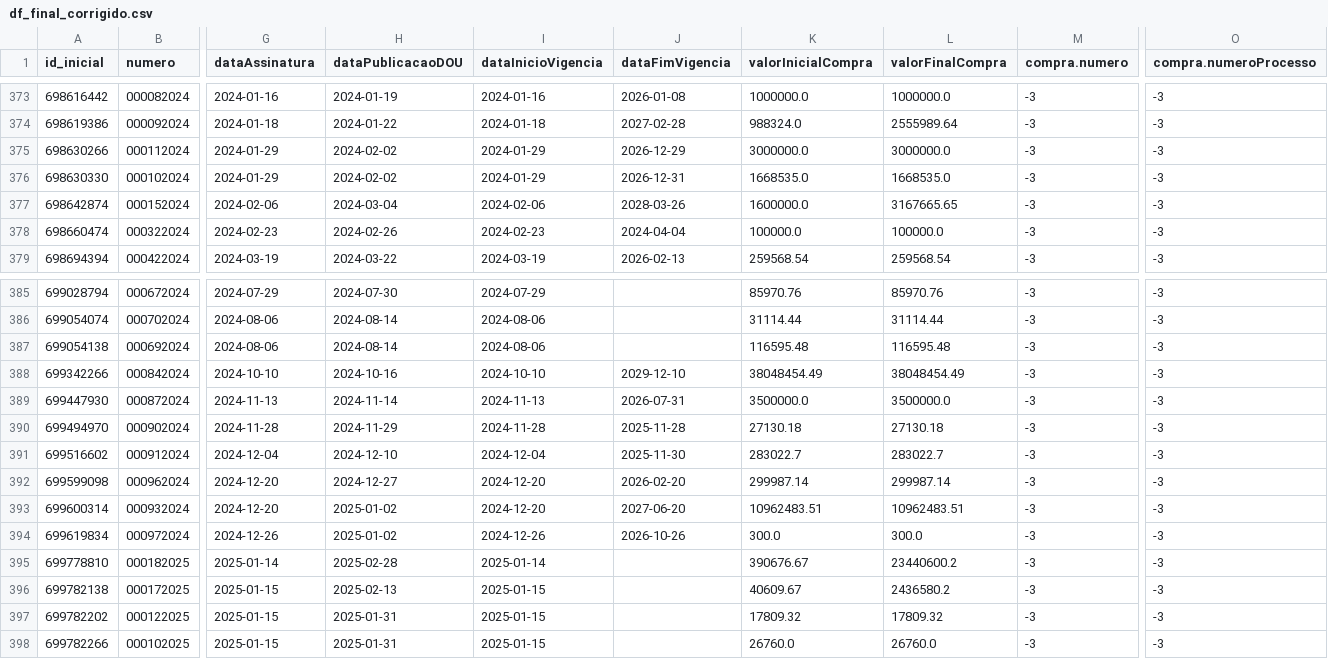
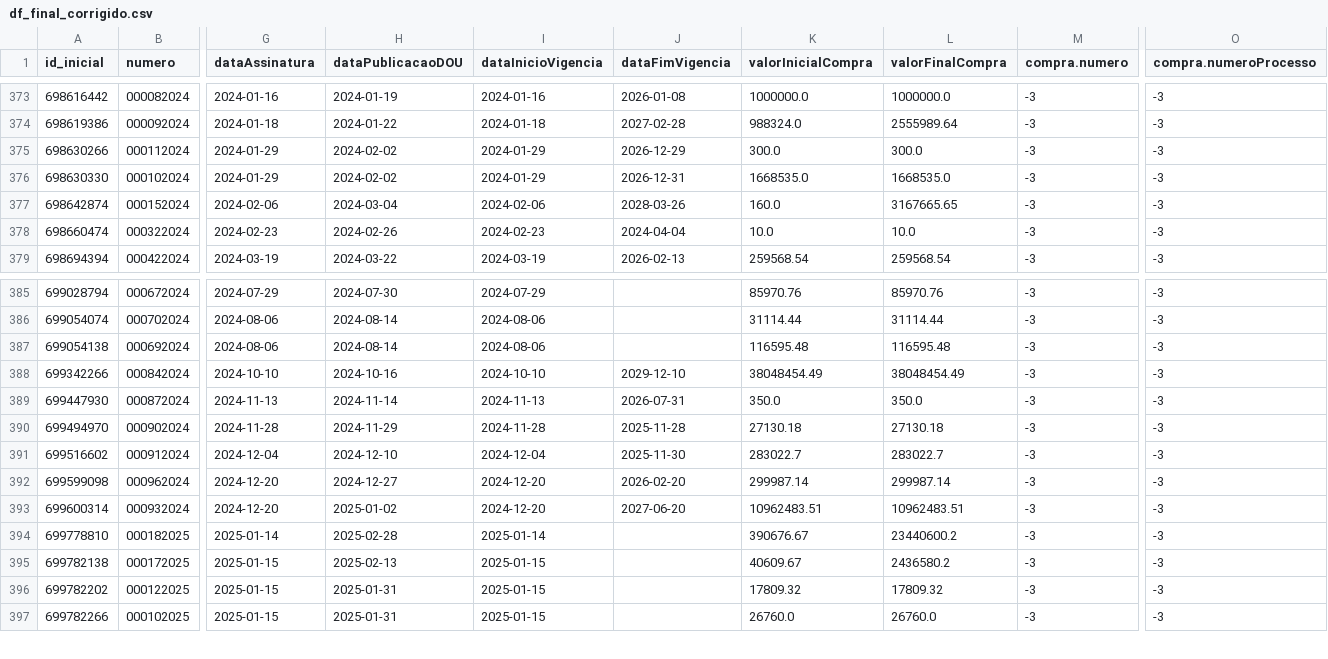
Before and after one commit to victorltd/transparencia_api, a CSV file: df_final_corrigido.csv, drawn as a sheet; only a part is shown, gaps mark what is left out; rows hold the shown columns only; the diff names each change by its address in the sheet, - before the commit and + after, or states it on an @@ line.

```diff
--- a/df_final_corrigido.csv
+++ b/df_final_corrigido.csv
-K375 (valorInicialCompra): 3000000.0
+K375 (valorInicialCompra): 300.0
-L375 (valorFinalCompra): 3000000.0
+L375 (valorFinalCompra): 300.0
-K377 (valorInicialCompra): 1600000.0
+K377 (valorInicialCompra): 160.0
-K378 (valorInicialCompra): 100000.0
+K378 (valorInicialCompra): 10.0
-L378 (valorFinalCompra): 100000.0
+L378 (valorFinalCompra): 10.0
-K389 (valorInicialCompra): 3500000.0
+K389 (valorInicialCompra): 350.0
-L389 (valorFinalCompra): 3500000.0
+L389 (valorFinalCompra): 350.0
-row 394: 699619834 | 000972024 | 2024-12-26 | 2025-01-02 | 2024-12-26 | 2026-10-26 | 300.0 | 300.0 | -3 | -3
```
